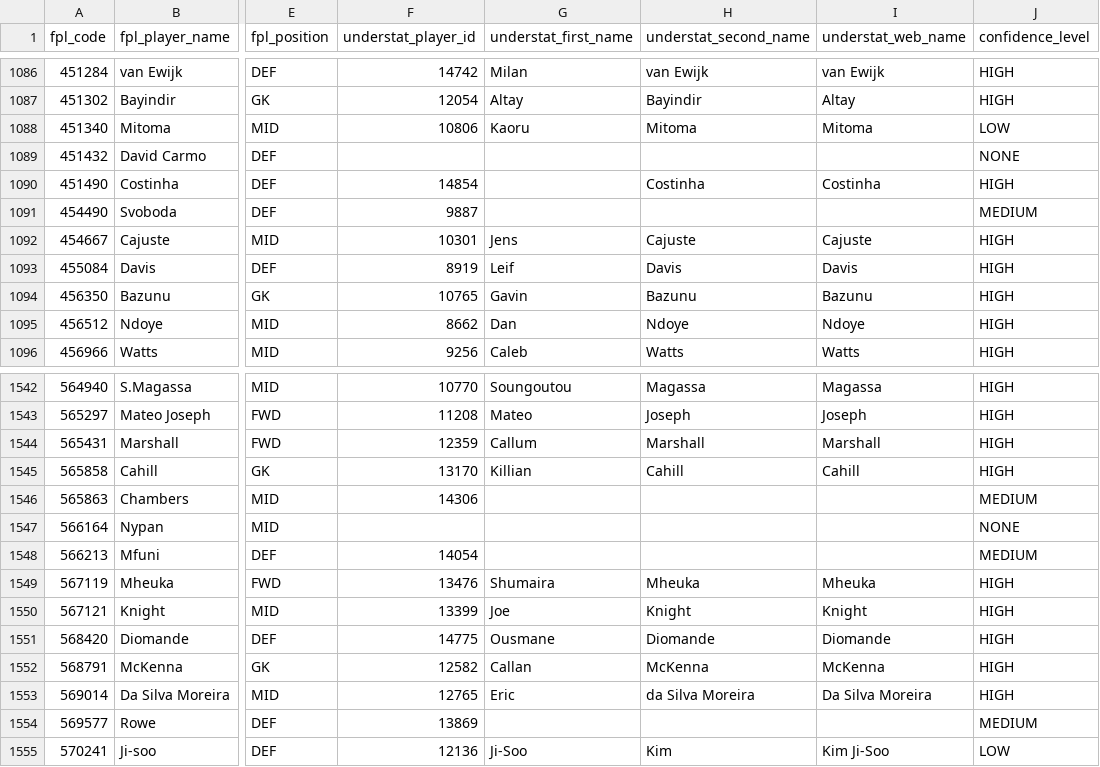
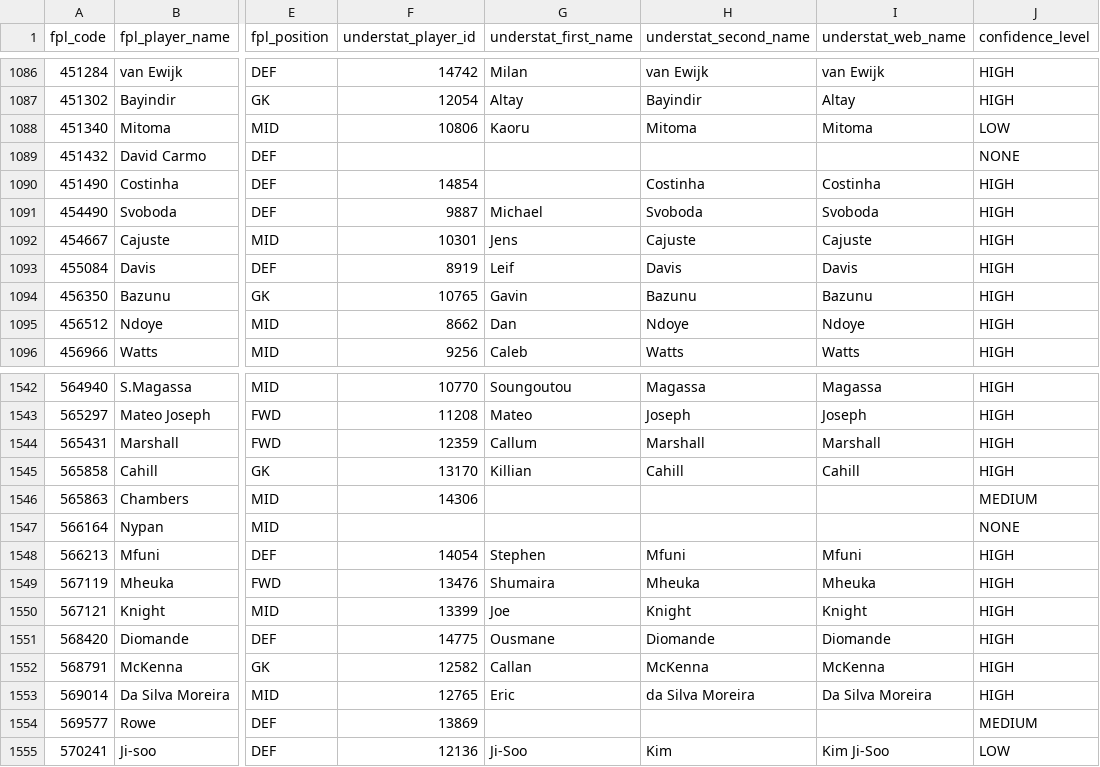
Before and after one commit to qazybekb/smartplayfpl, a CSV file: data/mappings/players_golden_record.csv, drawn as a sheet; only a part is shown, gaps mark what is left out; the diff covers the shown part only; the diff names each change by its address in the sheet, - before the commit and + after, or states it on an @@ line.

```diff
--- a/data/mappings/players_golden_record.csv
+++ b/data/mappings/players_golden_record.csv
-G1091 (understat_first_name): (empty)
+G1091 (understat_first_name): Michael
-H1091 (understat_second_name): (empty)
+H1091 (understat_second_name): Svoboda
-I1091 (understat_web_name): (empty)
+I1091 (understat_web_name): Svoboda
-J1091 (confidence_level): MEDIUM
+J1091 (confidence_level): HIGH
-G1548 (understat_first_name): (empty)
+G1548 (understat_first_name): Stephen
-H1548 (understat_second_name): (empty)
+H1548 (understat_second_name): Mfuni
-I1548 (understat_web_name): (empty)
+I1548 (understat_web_name): Mfuni
-J1548 (confidence_level): MEDIUM
+J1548 (confidence_level): HIGH
```
Also changed, not shown: 4 added rows and 8 edited cells elsewhere in this file.
